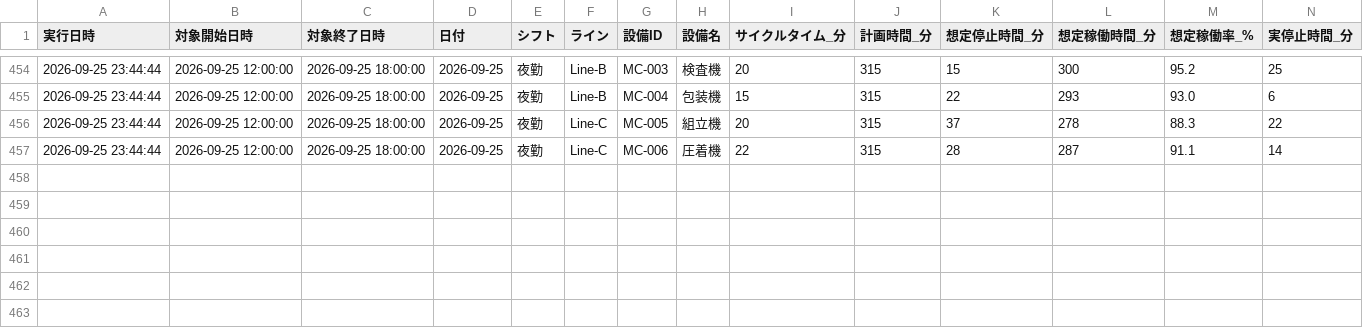
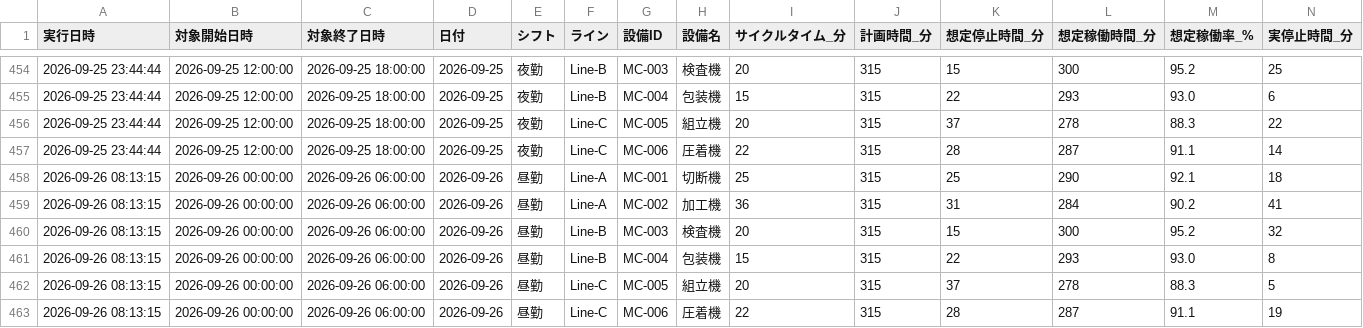
Before and after one commit to Naoya-ya-man/equipment-operation-dashboard, a CSV file: data/2026_09_operation.csv, drawn as a sheet; only a part is shown, gaps mark what is left out; rows hold the shown columns only; the diff names each change by its address in the sheet, - before the commit and + after, or states it on an @@ line.

```diff
--- a/data/2026_09_operation.csv
+++ b/data/2026_09_operation.csv
+row 458: 2026-09-26 08:13:15 | 2026-09-26 00:00:00 | 2026-09-26 06:00:00 | 2026-09-26 | 昼勤 | Line-A | MC-001 | 切断機 | 25 | 315 | 25 | 290 | 92.1 | 18
+row 459: 2026-09-26 08:13:15 | 2026-09-26 00:00:00 | 2026-09-26 06:00:00 | 2026-09-26 | 昼勤 | Line-A | MC-002 | 加工機 | 36 | 315 | 31 | 284 | 90.2 | 41
+row 460: 2026-09-26 08:13:15 | 2026-09-26 00:00:00 | 2026-09-26 06:00:00 | 2026-09-26 | 昼勤 | Line-B | MC-003 | 検査機 | 20 | 315 | 15 | 300 | 95.2 | 32
+row 461: 2026-09-26 08:13:15 | 2026-09-26 00:00:00 | 2026-09-26 06:00:00 | 2026-09-26 | 昼勤 | Line-B | MC-004 | 包装機 | 15 | 315 | 22 | 293 | 93.0 | 8
+row 462: 2026-09-26 08:13:15 | 2026-09-26 00:00:00 | 2026-09-26 06:00:00 | 2026-09-26 | 昼勤 | Line-C | MC-005 | 組立機 | 20 | 315 | 37 | 278 | 88.3 | 5
+row 463: 2026-09-26 08:13:15 | 2026-09-26 00:00:00 | 2026-09-26 06:00:00 | 2026-09-26 | 昼勤 | Line-C | MC-006 | 圧着機 | 22 | 315 | 28 | 287 | 91.1 | 19
```
